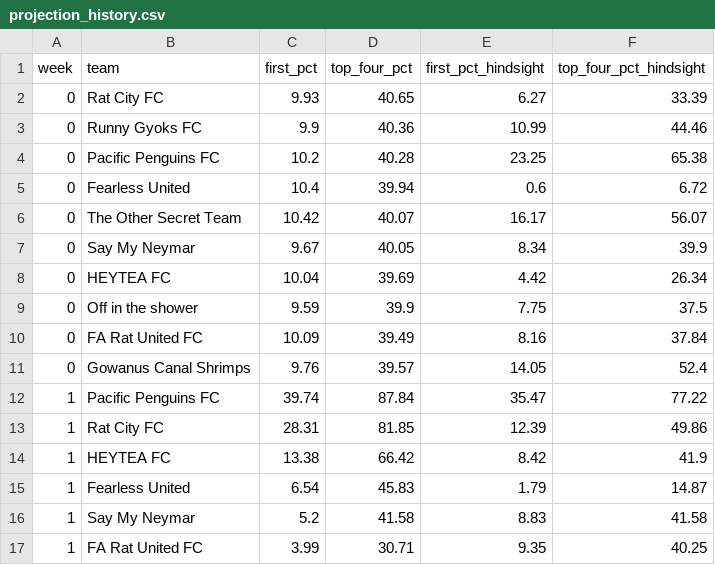
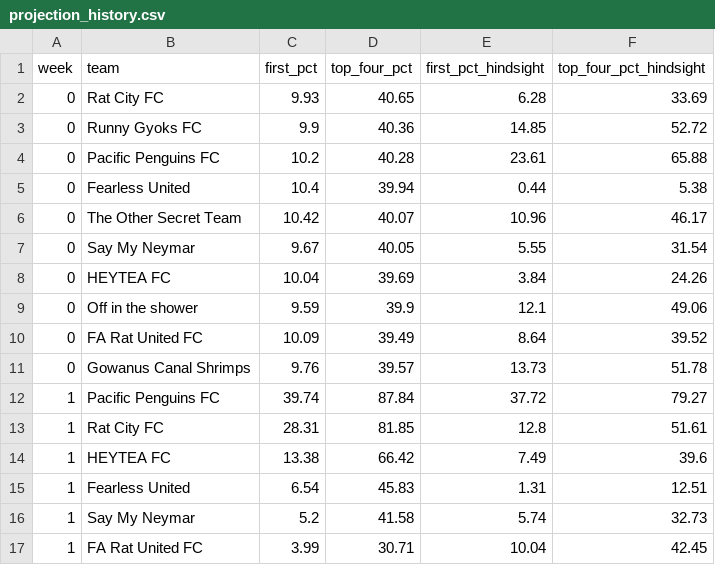
Before and after one commit to jffzhou/nycfooty-power-board, a CSV file: data/projection_history.csv, drawn as a sheet; only a part is shown; the diff covers the shown part only.

```diff
--- a/data/projection_history.csv
+++ b/data/projection_history.csv
@@ -1,17 +1,17 @@
 week,team,first_pct,top_four_pct,first_pct_hindsight,top_four_pct_hindsight
-0,Rat City FC,9.93,40.65,6.27,33.39
-0,Runny Gyoks FC,9.9,40.36,10.99,44.46
-0,Pacific Penguins FC,10.2,40.28,23.25,65.38
-0,Fearless United,10.4,39.94,0.6,6.72
-0,The Other Secret Team,10.42,40.07,16.17,56.07
-0,Say My Neymar,9.67,40.05,8.34,39.9
-0,HEYTEA FC,10.04,39.69,4.42,26.34
-0,Off in the shower,9.59,39.9,7.75,37.5
-0,FA Rat United FC,10.09,39.49,8.16,37.84
-0,Gowanus Canal Shrimps,9.76,39.57,14.05,52.4
-1,Pacific Penguins FC,39.74,87.84,35.47,77.22
-1,Rat City FC,28.31,81.85,12.39,49.86
-1,HEYTEA FC,13.38,66.42,8.42,41.9
-1,Fearless United,6.54,45.83,1.79,14.87
-1,Say My Neymar,5.2,41.58,8.83,41.58
-1,FA Rat United FC,3.99,30.71,9.35,40.25
+0,Rat City FC,9.93,40.65,6.28,33.69
+0,Runny Gyoks FC,9.9,40.36,14.85,52.72
+0,Pacific Penguins FC,10.2,40.28,23.61,65.88
+0,Fearless United,10.4,39.94,0.44,5.38
+0,The Other Secret Team,10.42,40.07,10.96,46.17
+0,Say My Neymar,9.67,40.05,5.55,31.54
+0,HEYTEA FC,10.04,39.69,3.84,24.26
+0,Off in the shower,9.59,39.9,12.1,49.06
+0,FA Rat United FC,10.09,39.49,8.64,39.52
+0,Gowanus Canal Shrimps,9.76,39.57,13.73,51.78
+1,Pacific Penguins FC,39.74,87.84,37.72,79.27
+1,Rat City FC,28.31,81.85,12.8,51.61
+1,HEYTEA FC,13.38,66.42,7.49,39.6
+1,Fearless United,6.54,45.83,1.31,12.51
+1,Say My Neymar,5.2,41.58,5.74,32.73
+1,FA Rat United FC,3.99,30.71,10.04,42.45
```
Also changed, not shown: 10 added rows and 106 edited cells elsewhere in this file, data/forecasts.csv, data/projected_standings.csv, 9 other files.
